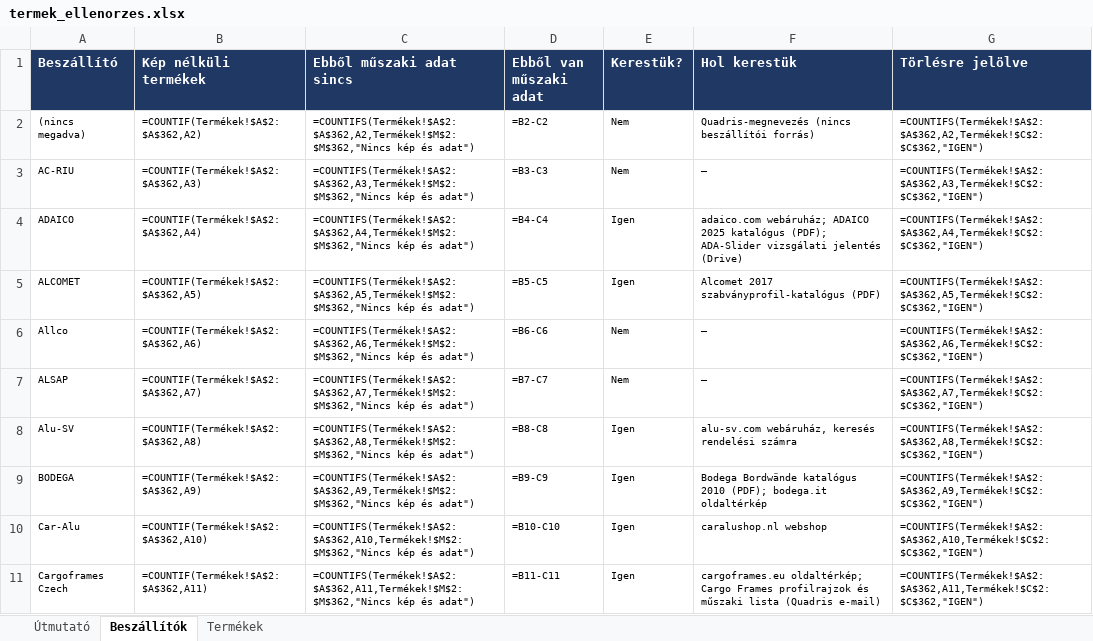
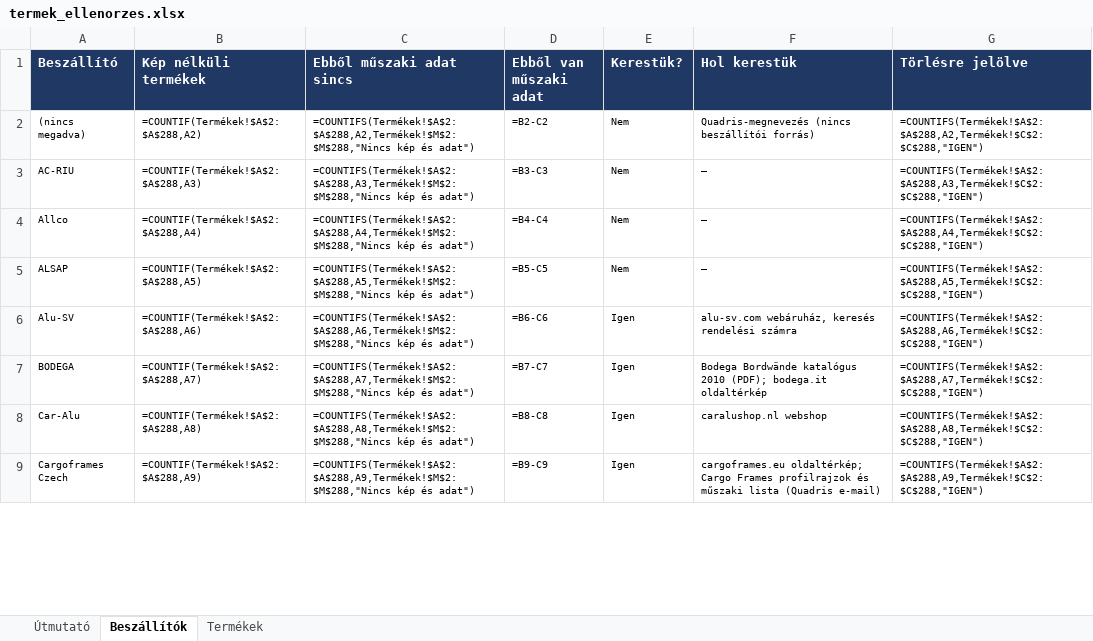
Before and after one commit to quadriskft/website, an Excel workbook: data/termek_ellenorzes.xlsx, sheet Beszállítók, drawn as a sheet; only a part is shown; values as stored, in another font and other column widths than the file's, no borders; formulas without a stored value are shown as written; conditional formats not drawn; removed rows and columns are numbered as before the commit, all else as after; the diff covers the shown part only; the diff names each change by its address in the sheet, - before the commit and + after, or states it on an @@ line.

```diff
--- a/data/termek_ellenorzes.xlsx (sheet Beszállítók)
+++ b/data/termek_ellenorzes.xlsx (sheet Beszállítók)
-B2 (Kép nélküli termékek): =COUNTIF(Termékek!$A$2:$A$362,A2)
+B2 (Kép nélküli termékek): =COUNTIF(Termékek!$A$2:$A$288,A2)
-C2 (Ebből műszaki adat sincs): =COUNTIFS(Termékek!$A$2:$A$362,A2,Termékek!$M$2:$M$362,"Nincs kép és…
+C2 (Ebből műszaki adat sincs): =COUNTIFS(Termékek!$A$2:$A$288,A2,Termékek!$M$2:$M$288,"Nincs kép és…
-G2 (Törlésre jelölve): =COUNTIFS(Termékek!$A$2:$A$362,A2,Termékek!$C$2:$C$362,"IGEN")
+G2 (Törlésre jelölve): =COUNTIFS(Termékek!$A$2:$A$288,A2,Termékek!$C$2:$C$288,"IGEN")
-B3 (Kép nélküli termékek): =COUNTIF(Termékek!$A$2:$A$362,A3)
+B3 (Kép nélküli termékek): =COUNTIF(Termékek!$A$2:$A$288,A3)
-C3 (Ebből műszaki adat sincs): =COUNTIFS(Termékek!$A$2:$A$362,A3,Termékek!$M$2:$M$362,"Nincs kép és…
+C3 (Ebből műszaki adat sincs): =COUNTIFS(Termékek!$A$2:$A$288,A3,Termékek!$M$2:$M$288,"Nincs kép és…
-G3 (Törlésre jelölve): =COUNTIFS(Termékek!$A$2:$A$362,A3,Termékek!$C$2:$C$362,"IGEN")
+G3 (Törlésre jelölve): =COUNTIFS(Termékek!$A$2:$A$288,A3,Termékek!$C$2:$C$288,"IGEN")
-row 4: ADAICO | =COUNTIF(Termékek!$A$2:$A$362,A4) | =COUNTIFS(Termékek!$A$2:$A$362,A4,Termékek!$M$2:$M$362,"Nincs kép és adat") | =B4-C4 | Igen | adaico.com webáruház; ADAICO 2025 katalógus (PDF); ADA-Slider vizsgálati jelentés (Drive) | =COUNTIFS(Termékek!$A$2:$A$362,A4,Termékek!$C$2:$C$362,"IGEN")
-row 5: ALCOMET | =COUNTIF(Termékek!$A$2:$A$362,A5) | =COUNTIFS(Termékek!$A$2:$A$362,A5,Termékek!$M$2:$M$362,"Nincs kép és adat") | =B5-C5 | Igen | Alcomet 2017 szabványprofil-katalógus (PDF) | =COUNTIFS(Termékek!$A$2:$A$362,A5,Termékek!$C$2:$C$362,"IGEN")
-B4 (Kép nélküli termékek): =COUNTIF(Termékek!$A$2:$A$362,A6)
+B4 (Kép nélküli termékek): =COUNTIF(Termékek!$A$2:$A$288,A4)
-C4 (Ebből műszaki adat sincs): =COUNTIFS(Termékek!$A$2:$A$362,A6,Termékek!$M$2:$M$362,"Nincs kép és…
+C4 (Ebből műszaki adat sincs): =COUNTIFS(Termékek!$A$2:$A$288,A4,Termékek!$M$2:$M$288,"Nincs kép és…
-D4 (Ebből van műszaki adat): =B6-C6
+D4 (Ebből van műszaki adat): =B4-C4
-G4 (Törlésre jelölve): =COUNTIFS(Termékek!$A$2:$A$362,A6,Termékek!$C$2:$C$362,"IGEN")
+G4 (Törlésre jelölve): =COUNTIFS(Termékek!$A$2:$A$288,A4,Termékek!$C$2:$C$288,"IGEN")
-B5 (Kép nélküli termékek): =COUNTIF(Termékek!$A$2:$A$362,A7)
+B5 (Kép nélküli termékek): =COUNTIF(Termékek!$A$2:$A$288,A5)
-C5 (Ebből műszaki adat sincs): =COUNTIFS(Termékek!$A$2:$A$362,A7,Termékek!$M$2:$M$362,"Nincs kép és…
+C5 (Ebből műszaki adat sincs): =COUNTIFS(Termékek!$A$2:$A$288,A5,Termékek!$M$2:$M$288,"Nincs kép és…
-D5 (Ebből van műszaki adat): =B7-C7
+D5 (Ebből van műszaki adat): =B5-C5
-G5 (Törlésre jelölve): =COUNTIFS(Termékek!$A$2:$A$362,A7,Termékek!$C$2:$C$362,"IGEN")
+G5 (Törlésre jelölve): =COUNTIFS(Termékek!$A$2:$A$288,A5,Termékek!$C$2:$C$288,"IGEN")
-B6 (Kép nélküli termékek): =COUNTIF(Termékek!$A$2:$A$362,A8)
+B6 (Kép nélküli termékek): =COUNTIF(Termékek!$A$2:$A$288,A6)
-C6 (Ebből műszaki adat sincs): =COUNTIFS(Termékek!$A$2:$A$362,A8,Termékek!$M$2:$M$362,"Nincs kép és…
+C6 (Ebből műszaki adat sincs): =COUNTIFS(Termékek!$A$2:$A$288,A6,Termékek!$M$2:$M$288,"Nincs kép és…
-D6 (Ebből van műszaki adat): =B8-C8
+D6 (Ebből van műszaki adat): =B6-C6
-G6 (Törlésre jelölve): =COUNTIFS(Termékek!$A$2:$A$362,A8,Termékek!$C$2:$C$362,"IGEN")
+G6 (Törlésre jelölve): =COUNTIFS(Termékek!$A$2:$A$288,A6,Termékek!$C$2:$C$288,"IGEN")
-B7 (Kép nélküli termékek): =COUNTIF(Termékek!$A$2:$A$362,A9)
+B7 (Kép nélküli termékek): =COUNTIF(Termékek!$A$2:$A$288,A7)
-C7 (Ebből műszaki adat sincs): =COUNTIFS(Termékek!$A$2:$A$362,A9,Termékek!$M$2:$M$362,"Nincs kép és…
+C7 (Ebből műszaki adat sincs): =COUNTIFS(Termékek!$A$2:$A$288,A7,Termékek!$M$2:$M$288,"Nincs kép és…
-D7 (Ebből van műszaki adat): =B9-C9
+D7 (Ebből van műszaki adat): =B7-C7
-G7 (Törlésre jelölve): =COUNTIFS(Termékek!$A$2:$A$362,A9,Termékek!$C$2:$C$362,"IGEN")
+G7 (Törlésre jelölve): =COUNTIFS(Termékek!$A$2:$A$288,A7,Termékek!$C$2:$C$288,"IGEN")
-B8 (Kép nélküli termékek): =COUNTIF(Termékek!$A$2:$A$362,A10)
+B8 (Kép nélküli termékek): =COUNTIF(Termékek!$A$2:$A$288,A8)
-C8 (Ebből műszaki adat sincs): =COUNTIFS(Termékek!$A$2:$A$362,A10,Termékek!$M$2:$M$362,"Nincs kép és…
+C8 (Ebből műszaki adat sincs): =COUNTIFS(Termékek!$A$2:$A$288,A8,Termékek!$M$2:$M$288,"Nincs kép és…
-D8 (Ebből van műszaki adat): =B10-C10
+D8 (Ebből van műszaki adat): =B8-C8
-G8 (Törlésre jelölve): =COUNTIFS(Termékek!$A$2:$A$362,A10,Termékek!$C$2:$C$362,"IGEN")
+G8 (Törlésre jelölve): =COUNTIFS(Termékek!$A$2:$A$288,A8,Termékek!$C$2:$C$288,"IGEN")
-B9 (Kép nélküli termékek): =COUNTIF(Termékek!$A$2:$A$362,A11)
+B9 (Kép nélküli termékek): =COUNTIF(Termékek!$A$2:$A$288,A9)
-C9 (Ebből műszaki adat sincs): =COUNTIFS(Termékek!$A$2:$A$362,A11,Termékek!$M$2:$M$362,"Nincs kép és…
+C9 (Ebből műszaki adat sincs): =COUNTIFS(Termékek!$A$2:$A$288,A9,Termékek!$M$2:$M$288,"Nincs kép és…
-D9 (Ebből van műszaki adat): =B11-C11
+D9 (Ebből van műszaki adat): =B9-C9
-G9 (Törlésre jelölve): =COUNTIFS(Termékek!$A$2:$A$362,A11,Termékek!$C$2:$C$362,"IGEN")
+G9 (Törlésre jelölve): =COUNTIFS(Termékek!$A$2:$A$288,A9,Termékek!$C$2:$C$288,"IGEN")
```
Also changed, not shown: 6 removed rows and 143 edited cells elsewhere in this sheet, sheet Termékek, 18 other files.
